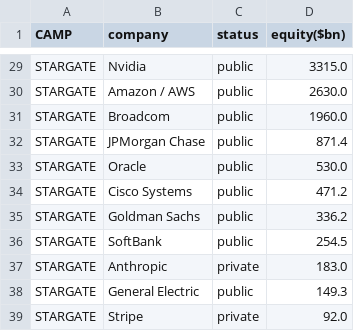
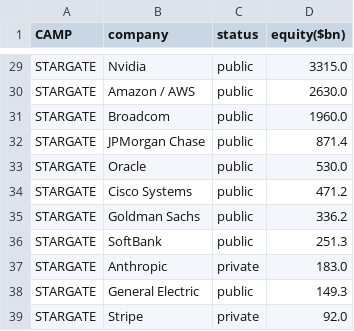
Before and after one commit to ayeeff/fiefdom, a CSV file: data/sumtotal.csv, drawn as a sheet; only a part is shown, gaps mark what is left out.

```diff
--- a/data/sumtotal.csv
+++ b/data/sumtotal.csv
@@ -35,3 +35,3 @@ STARGATE,Cisco Systems,public,471.2
 STARGATE,Goldman Sachs,public,336.2
-STARGATE,SoftBank,public,254.5
+STARGATE,SoftBank,public,251.3
 STARGATE,Anthropic,private,183.0
```
